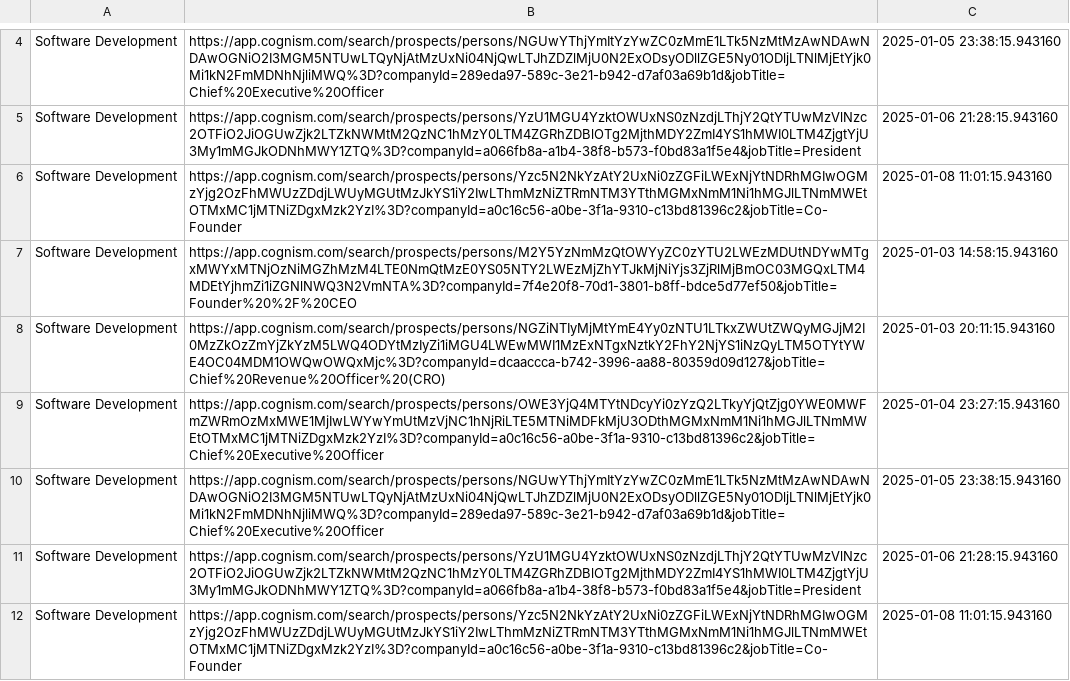
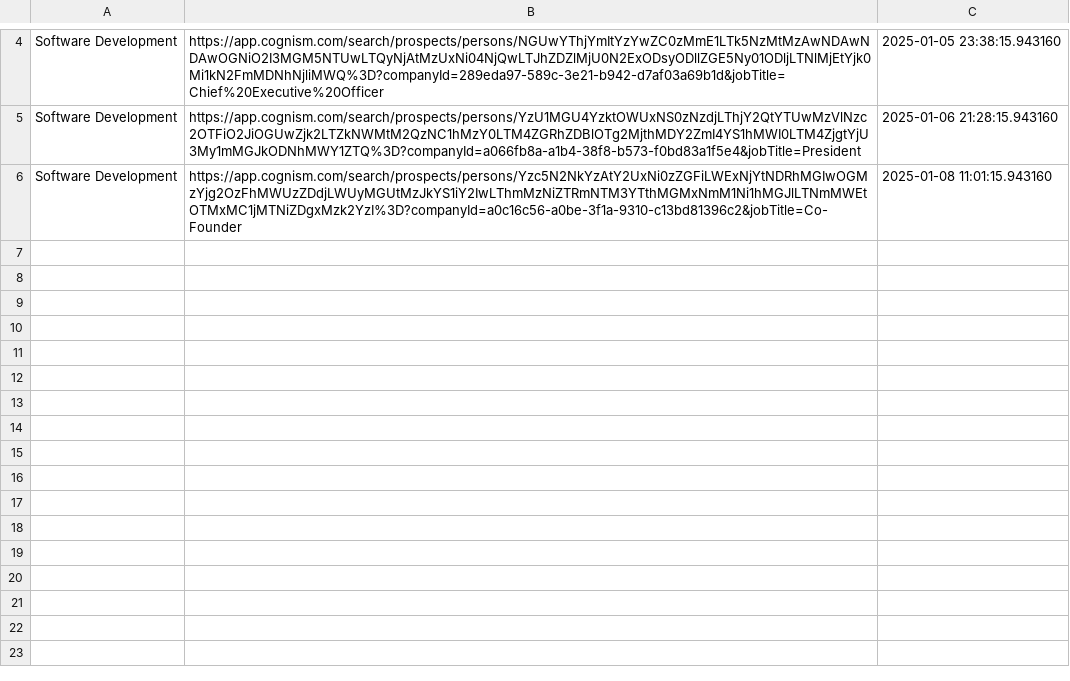
Before and after one commit to eliastsoukatos/cognism_scrapper, a CSV file: urls.csv, drawn as a sheet; only a part is shown, gaps mark what is left out; the diff names each change by its address in the sheet, - before the commit and + after, or states it on an @@ line.

```diff
--- a/urls.csv
+++ b/urls.csv
-row 7: Software Development | https://app.cognism.com/search/prospects/persons/M2Y5YzNmMzQtOWYyZC0zYTU2LWEzMDUtNDYwMTgxMWYxMTNjOzNiMGZhMzM4LTE0NmQtMzE0YS05NTY2LWEzMjZhYTJkMjNiYjs3ZjRlMjBmOC03MGQxLTM4MDEtYjhmZi1iZGNlNWQ3N2VmNTA%3D?companyId=7f4e20f8-70d1-3801-b8ff-bdce5d77ef50&jobTitle=Founder%20%2F%20CEO | 2025-01-03 14:58:15.943160
-row 8: Software Development | https://app.cognism.com/search/prospects/persons/NGZiNTIyMjMtYmE4Yy0zNTU1LTkxZWUtZWQyMGJjM2I0MzZkOzZmYjZkYzM5LWQ4ODYtMzIyZi1iMGU4LWEwMWI1MzExNTgxNztkY2FhY2NjYS1iNzQyLTM5OTYtYWE4OC04MDM1OWQwOWQxMjc%3D?companyId=dcaaccca-b742-3996-aa88-80359d09d127&jobTitle=Chief%20Revenue%20Officer%20(CRO) | 2025-01-03 20:11:15.943160
-row 9: Software Development | https://app.cognism.com/search/prospects/persons/OWE3YjQ4MTYtNDcyYi0zYzQ2LTkyYjQtZjg0YWE0MWFmZWRmOzMxMWE1MjIwLWYwYmUtMzVjNC1hNjRiLTE5MTNiMDFkMjU3ODthMGMxNmM1Ni1hMGJlLTNmMWEtOTMxMC1jMTNiZDgxMzk2YzI%3D?companyId=a0c16c56-a0be-3f1a-9310-c13bd81396c2&jobTitle=Chief%20Executive%20Officer | 2025-01-04 23:27:15.943160
-row 10: Software Development | https://app.cognism.com/search/prospects/persons/NGUwYThjYmItYzYwZC0zMmE1LTk5NzMtMzAwNDAwNDAwOGNiO2I3MGM5NTUwLTQyNjAtMzUxNi04NjQwLTJhZDZlMjU0N2ExODsyODllZGE5Ny01ODljLTNlMjEtYjk0Mi1kN2FmMDNhNjliMWQ%3D?companyId=289eda97-589c-3e21-b942-d7af03a69b1d&jobTitle=Chief%20Executive%20Officer | 2025-01-05 23:38:15.943160
-row 11: Software Development | https://app.cognism.com/search/prospects/persons/YzU1MGU4YzktOWUxNS0zNzdjLThjY2QtYTUwMzVlNzc2OTFiO2JiOGUwZjk2LTZkNWMtM2QzNC1hMzY0LTM4ZGRhZDBlOTg2MjthMDY2ZmI4YS1hMWI0LTM4ZjgtYjU3My1mMGJkODNhMWY1ZTQ%3D?companyId=a066fb8a-a1b4-38f8-b573-f0bd83a1f5e4&jobTitle=President | 2025-01-06 21:28:15.943160
-row 12: Software Development | https://app.cognism.com/search/prospects/persons/Yzc5N2NkYzAtY2UxNi0zZGFiLWExNjYtNDRhMGIwOGMzYjg2OzFhMWUzZDdjLWUyMGUtMzJkYS1iY2IwLThmMzNiZTRmNTM3YTthMGMxNmM1Ni1hMGJlLTNmMWEtOTMxMC1jMTNiZDgxMzk2YzI%3D?companyId=a0c16c56-a0be-3f1a-9310-c13bd81396c2&jobTitle=Co-Founder | 2025-01-08 11:01:15.943160
```
Also changed, not shown: 6 other files.
